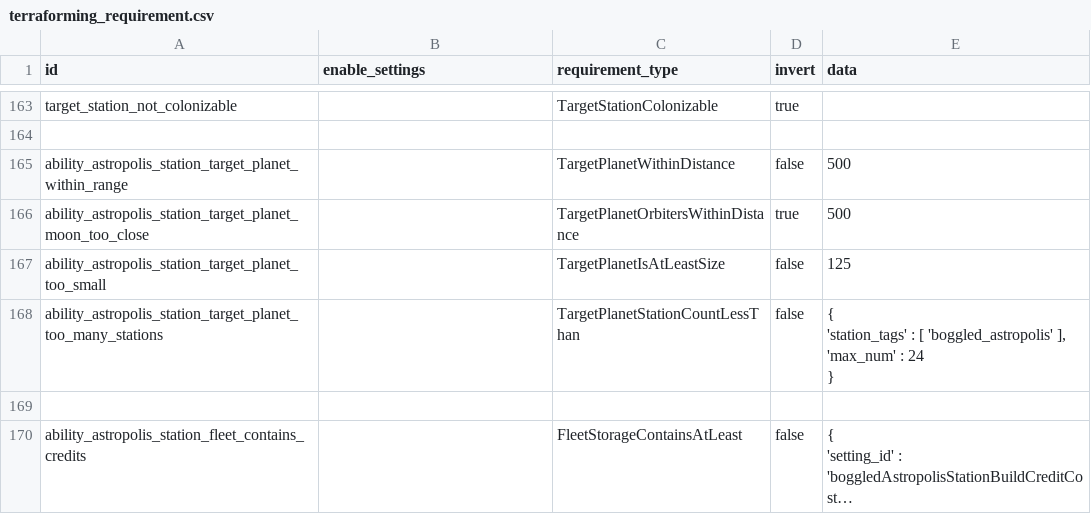
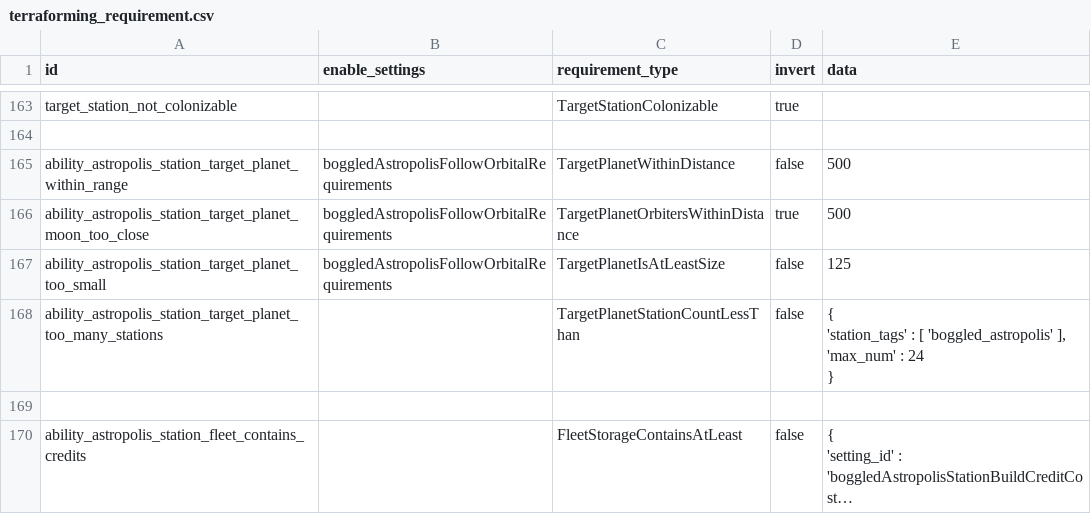
Before and after one commit to boggledstarsector/TASC, a CSV file: data/campaign/terraforming/terraforming_requirement.csv, drawn as a sheet; only a part is shown, gaps mark what is left out; long unchanged cells end in ….

```diff
--- a/data/campaign/terraforming/terraforming_requirement.csv
+++ b/data/campaign/terraforming/terraforming_requirement.csv
@@ -213,5 +213,5 @@ target_station_not_colonizable,,TargetStationColonizable,true,
 ,
-ability_astropolis_station_target_planet_within_range,,TargetPlanetWithinDistance,false,500
-ability_astropolis_station_target_planet_moon_too_close,,TargetPlanetOrbitersWithinDistance,true,500
-ability_astropolis_station_target_planet_too_small,,TargetPlanetIsAtLeastSize,false,125
+ability_astropolis_station_target_planet_within_range,boggledAstropolisFollowOrbitalRequirements,TargetPlanetWithinDistance,false,500
+ability_astropolis_station_target_planet_moon_too_close,boggledAstropolisFollowOrbitalRequirements,TargetPlanetOrbitersWithinDistance,true,500
+ability_astropolis_station_target_planet_too_small,boggledAstropolisFollowOrbitalRequirements,TargetPlanetIsAtLeastSize,false,125
 ability_astropolis_station_target_planet_too_many_stations,,TargetPlanetStationCountLessThan,false,"{
```
Also changed, not shown: data/campaign/terraforming/industry_options.csv, data/campaign/terraforming/industry_options_mods.csv, 6 other files.
